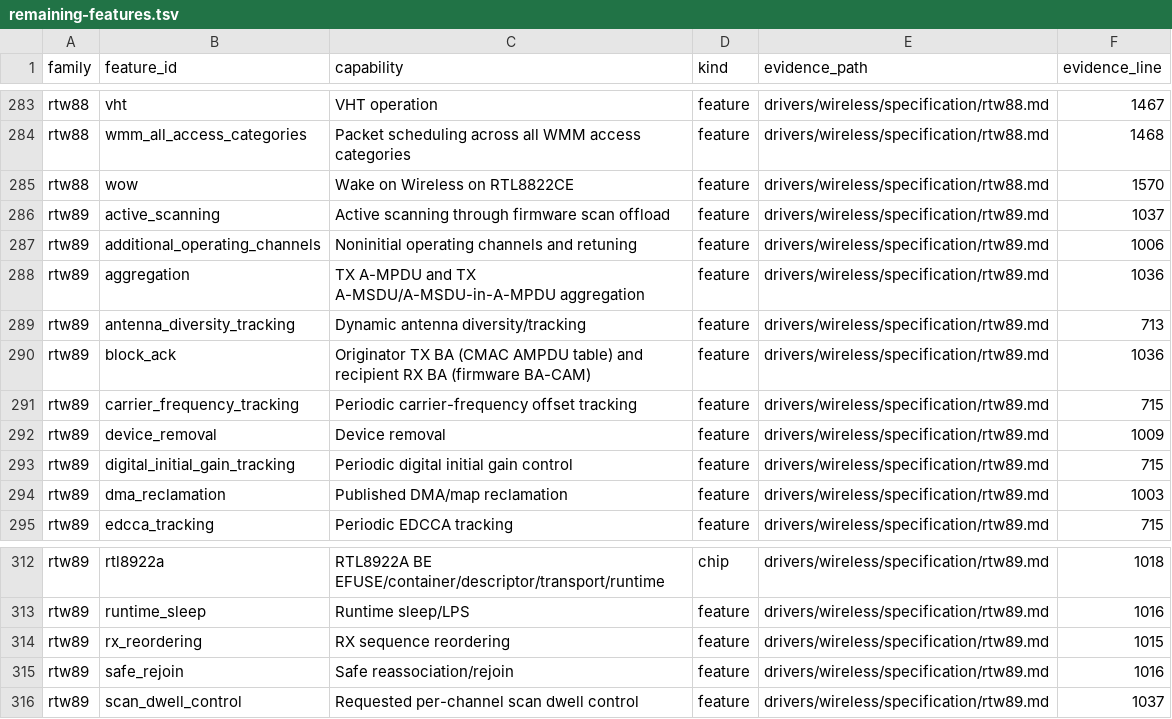
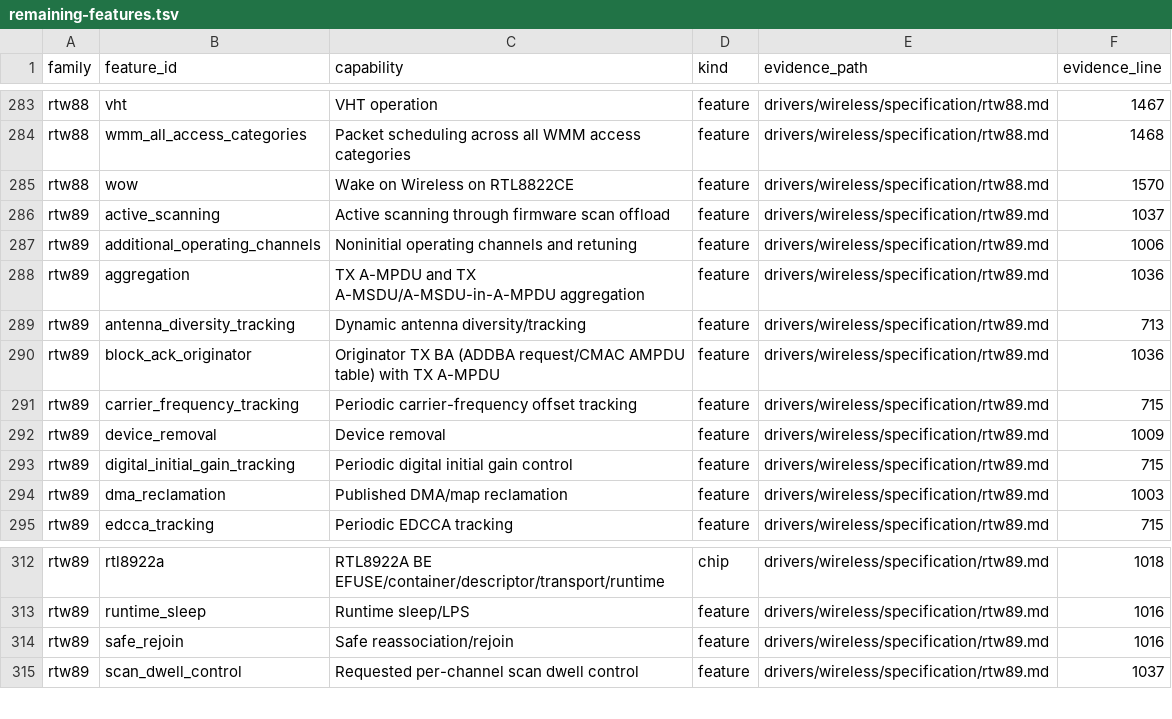
Before and after one commit to hodgesds/narf, a TSV file: drivers/wireless/research/remaining-features.tsv, drawn as a sheet; only a part is shown, gaps mark what is left out.

```diff
--- a/drivers/wireless/research/remaining-features.tsv
+++ b/drivers/wireless/research/remaining-features.tsv
@@ -289,3 +289,3 @@ rtw89	aggregation	TX A-MPDU and TX A-MSDU/A-MSDU-in-A-MPDU aggregation	feature	d
 rtw89	antenna_diversity_tracking	Dynamic antenna diversity/tracking	feature	drivers/wireless/specification/rtw89.md	713
-rtw89	block_ack	Originator TX BA (CMAC AMPDU table) and recipient RX BA (firmware BA-CAM)	feature	drivers/wireless/specification/rtw89.md	1036
+rtw89	block_ack_originator	Originator TX BA (ADDBA request/CMAC AMPDU table) with TX A-MPDU	feature	drivers/wireless/specification/rtw89.md	1036
 rtw89	carrier_frequency_tracking	Periodic carrier-frequency offset tracking	feature	drivers/wireless/specification/rtw89.md	715
@@ -313,3 +313,2 @@ rtw89	rtl8922a	RTL8922A BE EFUSE/container/descriptor/transport/runtime	chip	dri
 rtw89	runtime_sleep	Runtime sleep/LPS	feature	drivers/wireless/specification/rtw89.md	1016
-rtw89	rx_reordering	RX sequence reordering	feature	drivers/wireless/specification/rtw89.md	1015
 rtw89	safe_rejoin	Safe reassociation/rejoin	feature	drivers/wireless/specification/rtw89.md	1016
```
Also changed, not shown: 14 other files.
